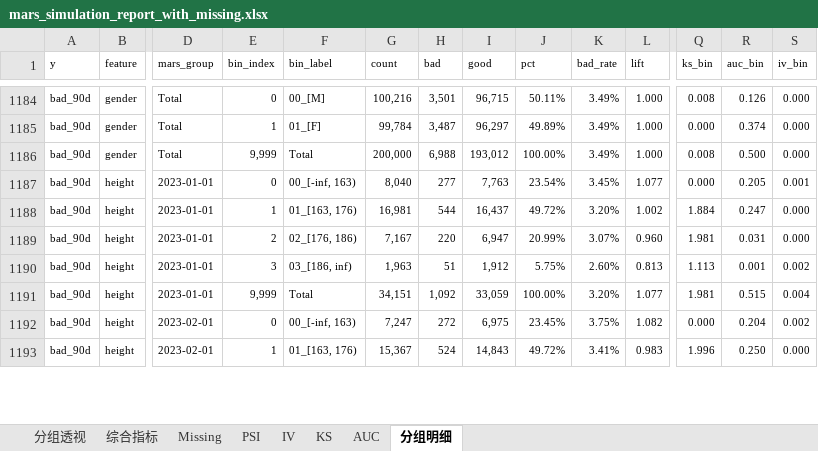
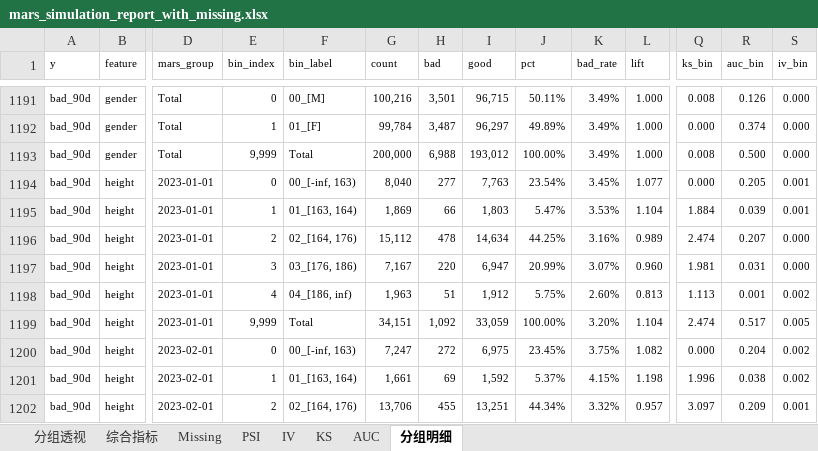
Before and after one commit to nana721/mars-risk, an Excel workbook: src/mars_simulation_report_with_missing.xlsx, sheet 分组明细, drawn as a sheet; only a part is shown, gaps mark what is left out; values as stored, in another font and other column widths than the file's, no borders; table styles not drawn; addresses are those after the commit; rows hold the shown columns only; the diff covers the shown part only; the diff names each change by its address in the sheet, - before the commit and + after, or states it on an @@ line.

```diff
--- a/src/mars_simulation_report_with_missing.xlsx (sheet 分组明细)
+++ b/src/mars_simulation_report_with_missing.xlsx (sheet 分组明细)
+row 1195: bad_90d | height | 2023-01-01 | 1 | 01_[163, 164) | 1,869 | 66 | 1,803 | 5.47% | 3.53% | 1.104 | 1.884 | 0.039 | 0.001
-E1196 (bin_index): 1
+E1196 (bin_index): 2
-F1196 (bin_label): 01_[163, 176)
+F1196 (bin_label): 02_[164, 176)
-G1196 (count): 16,981
+G1196 (count): 15,112
-H1196 (bad): 544
+H1196 (bad): 478
-I1196 (good): 16,437
+I1196 (good): 14,634
-J1196 (pct): 49.72%
+J1196 (pct): 44.25%
-K1196 (bad_rate): 3.20%
+K1196 (bad_rate): 3.16%
-L1196 (lift): 1.002
+L1196 (lift): 0.989
-Q1196 (ks_bin): 1.884
+Q1196 (ks_bin): 2.474
-R1196 (auc_bin): 0.247
+R1196 (auc_bin): 0.207
-E1197 (bin_index): 2
+E1197 (bin_index): 3
-F1197 (bin_label): 02_[176, 186)
+F1197 (bin_label): 03_[176, 186)
-E1198 (bin_index): 3
+E1198 (bin_index): 4
-F1198 (bin_label): 03_[186, inf)
+F1198 (bin_label): 04_[186, inf)
-L1199 (lift): 1.077
+L1199 (lift): 1.104
-Q1199 (ks_bin): 1.981
+Q1199 (ks_bin): 2.474
-R1199 (auc_bin): 0.515
+R1199 (auc_bin): 0.517
-S1199 (iv_bin): 0.004
+S1199 (iv_bin): 0.005
+row 1201: bad_90d | height | 2023-02-01 | 1 | 01_[163, 164) | 1,661 | 69 | 1,592 | 5.37% | 4.15% | 1.198 | 1.996 | 0.038 | 0.002
-E1202 (bin_index): 1
+E1202 (bin_index): 2
-F1202 (bin_label): 01_[163, 176)
+F1202 (bin_label): 02_[164, 176)
-G1202 (count): 15,367
+G1202 (count): 13,706
-H1202 (bad): 524
+H1202 (bad): 455
-I1202 (good): 14,843
+I1202 (good): 13,251
-J1202 (pct): 49.72%
+J1202 (pct): 44.34%
-K1202 (bad_rate): 3.41%
+K1202 (bad_rate): 3.32%
-L1202 (lift): 0.983
+L1202 (lift): 0.957
-Q1202 (ks_bin): 1.996
+Q1202 (ks_bin): 3.097
-R1202 (auc_bin): 0.250
+R1202 (auc_bin): 0.209
-S1202 (iv_bin): 0.000
+S1202 (iv_bin): 0.001
```
Also changed, not shown: 12 added rows and 199 edited cells elsewhere in this sheet, sheet 分组透视, sheet KS, sheet IV, sheet 综合指标, sheet Missing, sheet AUC, 1 more sheet, 11 other files.
